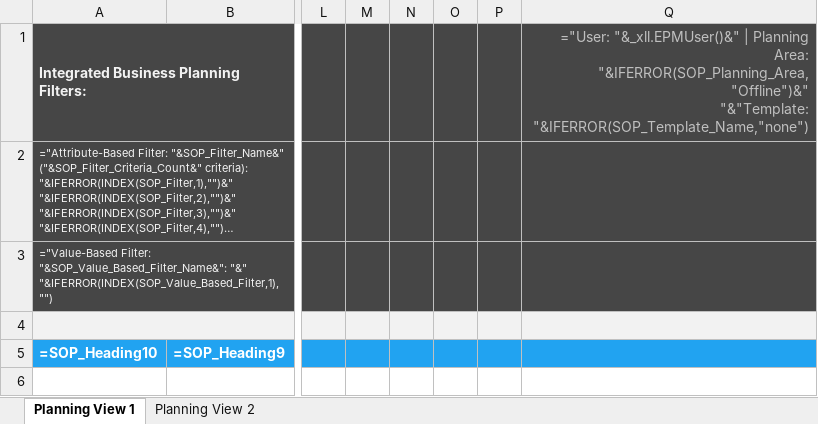
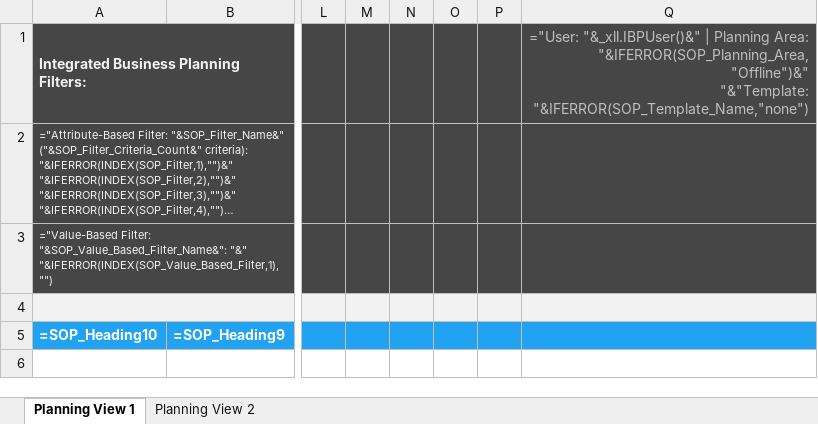
Before and after one commit to SAP-samples/integrated-business-planning-excel-add-in-templates, an Excel workbook: VBA_Template_2005_Onwards/ChartVBA_AddIn.xlsm, sheet Planning View 1, drawn as a sheet; only a part is shown, gaps mark what is left out; long unchanged cells end in …; values as stored, in another font and other column widths than the file's, no borders; formulas are shown in place of their values; charts and pictures not drawn; the diff names each change by its address in the sheet, - before the commit and + after, or states it on an @@ line.

Commit message:
Small Fix: ChartVBA_Addin, IBPUser() added

```diff
--- a/VBA_Template_2005_Onwards/ChartVBA_AddIn.xlsm (sheet Planning View 1)
+++ b/VBA_Template_2005_Onwards/ChartVBA_AddIn.xlsm (sheet Planning View 1)
-Q1: ="User: "&_xll.EPMUser()&" | Planning…
+Q1: ="User: "&_xll.IBPUser()&" | Planning…
```
Also changed, not shown: sheet Planning View 2, charts or pictures.
